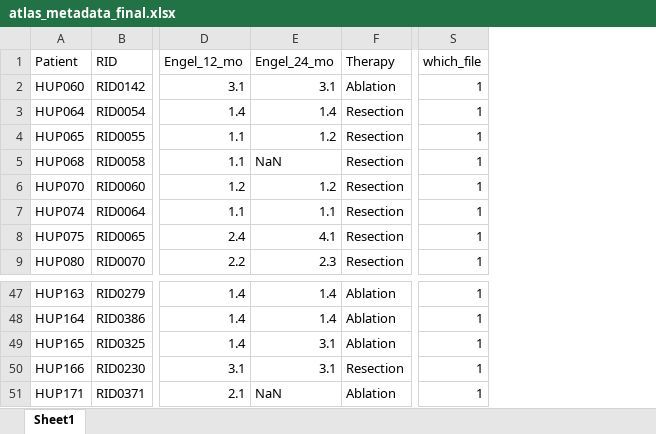
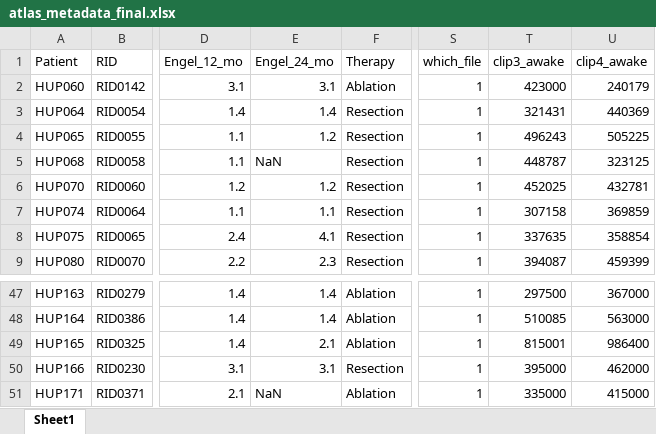
Before and after one commit to jbernabei/iEEG_atlas, an Excel workbook: data/atlas_metadata_final.xlsx, sheet Sheet1, drawn as a sheet; only a part is shown, gaps mark what is left out; values as stored, in another font and other column widths than the file's, no borders; the diff names each change by its address in the sheet, - before the commit and + after, or states it on an @@ line.

```diff
--- a/data/atlas_metadata_final.xlsx (sheet Sheet1)
+++ b/data/atlas_metadata_final.xlsx (sheet Sheet1)
+column T (clip3_awake), rows 2-9: 423000 | 321431 | 496243 | 448787 | 452025 | 307158 | 337635 | 394087; rows 47-51: 297500 | 510085 | 815001 | 395000 | 335000
+column U (clip4_awake), rows 2-9: 240179 | 440369 | 505225 | 323125 | 432781 | 369859 | 358854 | 459399; rows 47-51: 367000 | 563000 | 986400 | 462000 | 415000
-E49 (Engel_24_mo): 3.1
+E49 (Engel_24_mo): 2.1
```
Also changed, not shown: data/atlas_metadata_simplified.xlsx, 19 other files.
